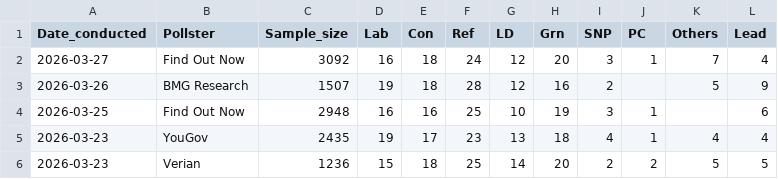
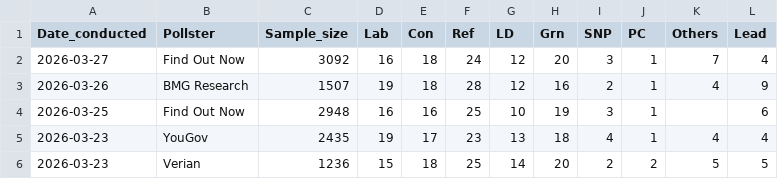
Before and after one commit to Andrevitali/PollsProject, a CSV file: Uk_polls_clean.csv, drawn as a sheet; only a part is shown.

```diff
--- a/Uk_polls_clean.csv
+++ b/Uk_polls_clean.csv
@@ -2,3 +2,3 @@ Date_conducted,Pollster,Sample_size,Lab,Con,Ref,LD,Grn,SNP,PC,Others,Lead
 2026-03-27,Find Out Now,3092,16,18,24,12,20,3,1,7,4
-2026-03-26,BMG Research,1507,19,18,28,12,16,2,,5,9
+2026-03-26,BMG Research,1507,19,18,28,12,16,2,1,4,9
 2026-03-25,Find Out Now,2948,16,16,25,10,19,3,1,,6
```
Also changed, not shown: UK_national_polls_last5years_bs4.csv, 1 other file.
